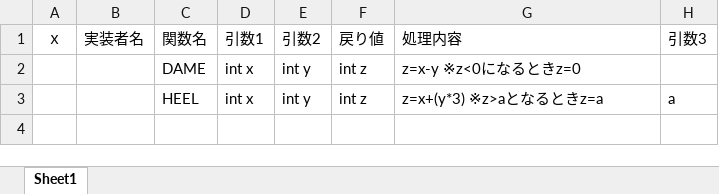
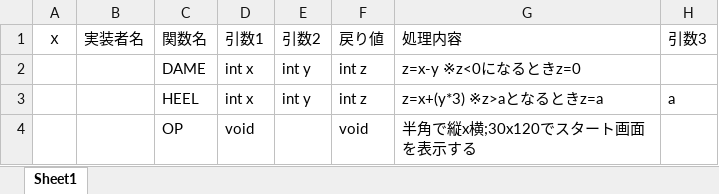
Before and after one commit to MasayaNishijima/GroupProgram, an Excel workbook: やることチェックシート.xlsx, sheet Sheet1, drawn as a sheet; values as stored, in another font and other column widths than the file's, no borders; the diff names each change by its address in the sheet, - before the commit and + after, or states it on an @@ line.

Commit message:
やること更新

```diff
--- a/やることチェックシート.xlsx (sheet Sheet1)
+++ b/やることチェックシート.xlsx (sheet Sheet1)
+row 4:  |  | OP | void |  | void | 半角で縦x横;30x120でスタート画面を表示する
```
